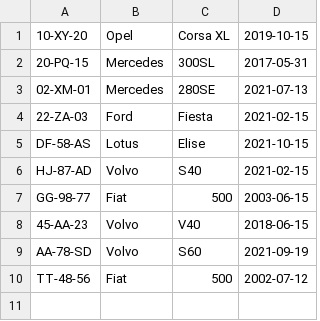
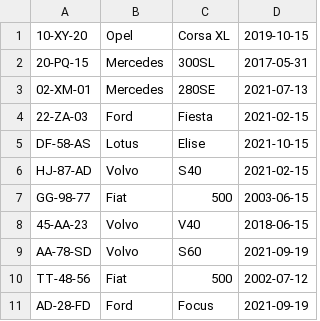
Before and after one commit to JRSPortfolio/MockupCourses, a CSV file: python/Gestão_Viaturas/viaturas_rasc.csv, drawn as a sheet.

Commit message:
Melhoramentos em Gestao_Viaturas

```diff
--- a/python/Gestão_Viaturas/viaturas_rasc.csv
+++ b/python/Gestão_Viaturas/viaturas_rasc.csv
@@ -10 +10,2 @@ AA-78-SD,Volvo,S60,2021-09-19
 TT-48-56,Fiat,500,2002-07-12
+AD-28-FD,Ford,Focus,2021-09-19
```
Also changed, not shown: 3 other files.
